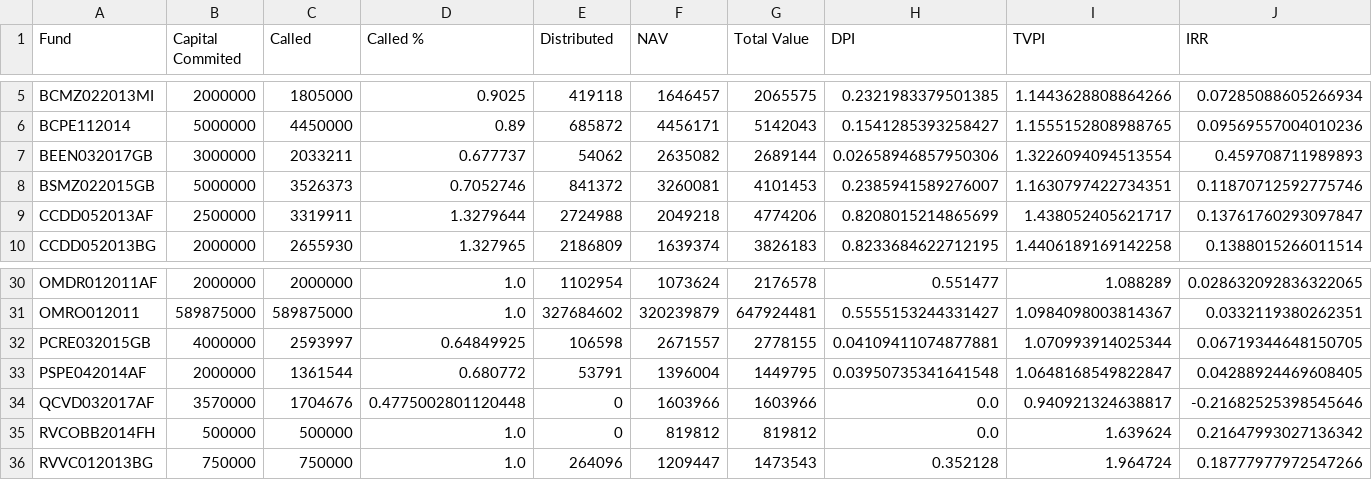
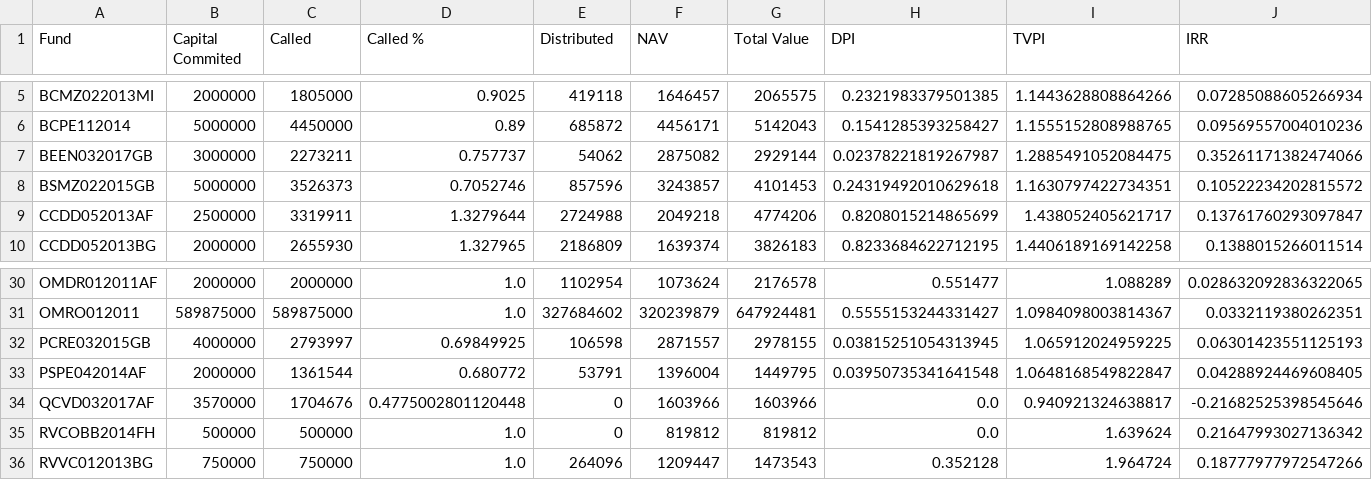
Before and after one commit to jzhang1223/CBA, a CSV file: testOutput.csv, drawn as a sheet; only a part is shown, gaps mark what is left out; the diff covers the shown part only.

```diff
--- a/testOutput.csv
+++ b/testOutput.csv
@@ -6,4 +6,4 @@ BCMZ022013MI,2000000,1805000,0.9025,419118,1646457,2065575,0.2321983379501385,1.
 BCPE112014,5000000,4450000,0.89,685872,4456171,5142043,0.1541285393258427,1.1555152808988765,0.09569557004010236
-BEEN032017GB,3000000,2033211,0.677737,54062,2635082,2689144,0.02658946857950306,1.3226094094513554,0.459708711989893
-BSMZ022015GB,5000000,3526373,0.7052746,841372,3260081,4101453,0.2385941589276007,1.1630797422734351,0.11870712592775746
+BEEN032017GB,3000000,2273211,0.757737,54062,2875082,2929144,0.02378221819267987,1.2885491052084475,0.35261171382474066
+BSMZ022015GB,5000000,3526373,0.7052746,857596,3243857,4101453,0.24319492010629618,1.1630797422734351,0.10522234202815572
 CCDD052013AF,2500000,3319911,1.3279644,2724988,2049218,4774206,0.8208015214865699,1.438052405621717,0.13761760293097847
@@ -31,3 +31,3 @@ OMDR012011AF,2000000,2000000,1.0,1102954,1073624,2176578,0.551477,1.088289,0.028
 OMRO012011,589875000,589875000,1.0,327684602,320239879,647924481,0.5555153244331427,1.0984098003814367,0.0332119380262351
-PCRE032015GB,4000000,2593997,0.64849925,106598,2671557,2778155,0.04109411074877881,1.070993914025344,0.06719344648150705
+PCRE032015GB,4000000,2793997,0.69849925,106598,2871557,2978155,0.03815251054313945,1.065912024959225,0.06301423551125193
 PSPE042014AF,2000000,1361544,0.680772,53791,1396004,1449795,0.03950735341641548,1.0648168549822847,0.04288924469608405
```
Also changed, not shown: 32 edited cells elsewhere in this file, 1 other file.
